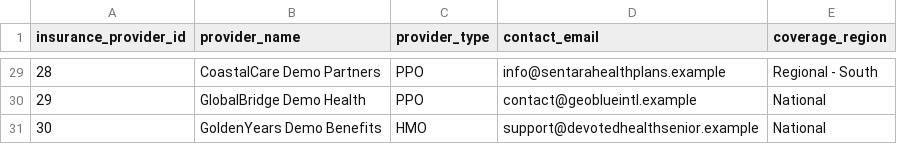
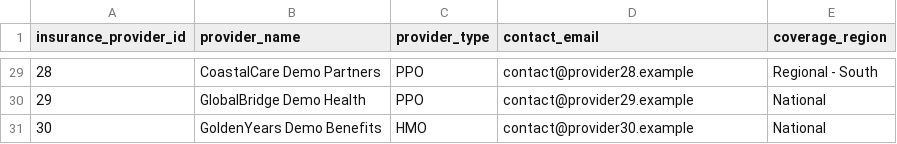
Before and after one commit to viradidi/healthgrid-data-platform, a CSV file: 01_Sources Data/02_adls_csv/Incremental_load/insurance_providers.csv, drawn as a sheet; only a part is shown, gaps mark what is left out; the diff covers the shown part only.

Commit message:
Use neutral placeholder emails in synthetic provider fixtures

```diff
--- a/01_Sources Data/02_adls_csv/Incremental_load/insurance_providers.csv
+++ b/01_Sources Data/02_adls_csv/Incremental_load/insurance_providers.csv
@@ -29,3 +29,3 @@ insurance_provider_id,provider_name,provider_type,contact_email,coverage_region
-28,CoastalCare Demo Partners,PPO,info@sentarahealthplans.example,Regional - South
-29,GlobalBridge Demo Health,PPO,contact@geoblueintl.example,National
-30,GoldenYears Demo Benefits,HMO,support@devotedhealthsenior.example,National
+28,CoastalCare Demo Partners,PPO,contact@provider28.example,Regional - South
+29,GlobalBridge Demo Health,PPO,contact@provider29.example,National
+30,GoldenYears Demo Benefits,HMO,contact@provider30.example,National
```
Also changed, not shown: 27 edited cells elsewhere in this file.
